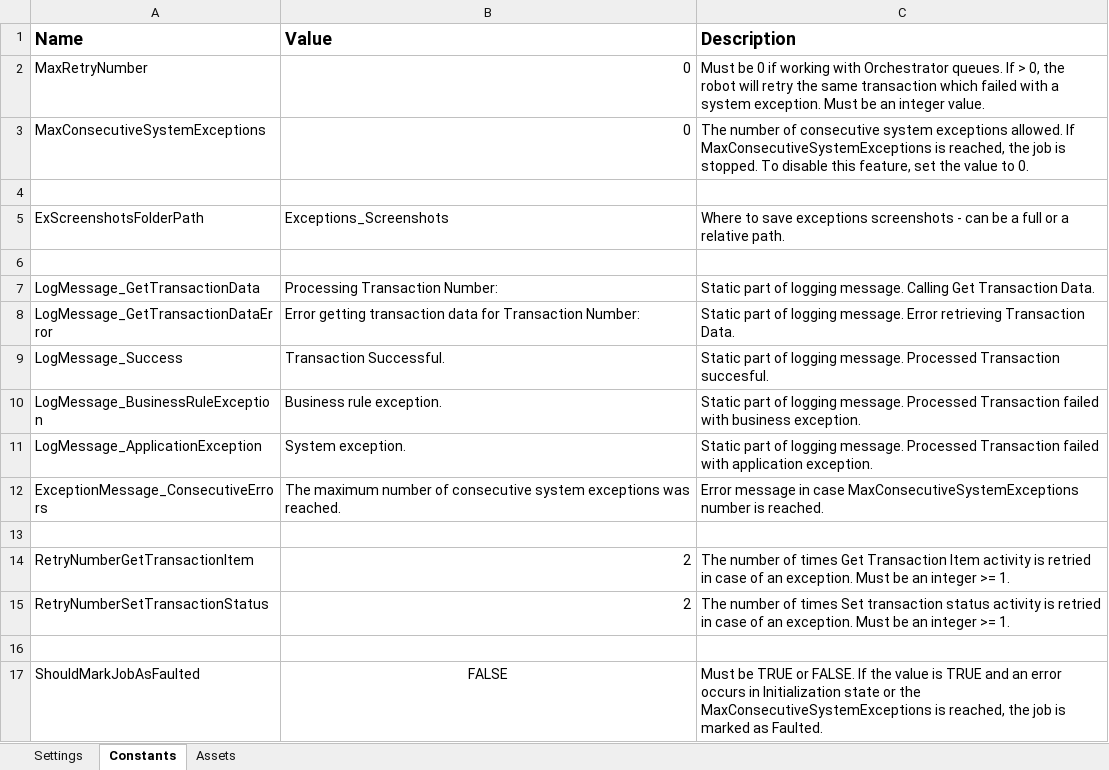
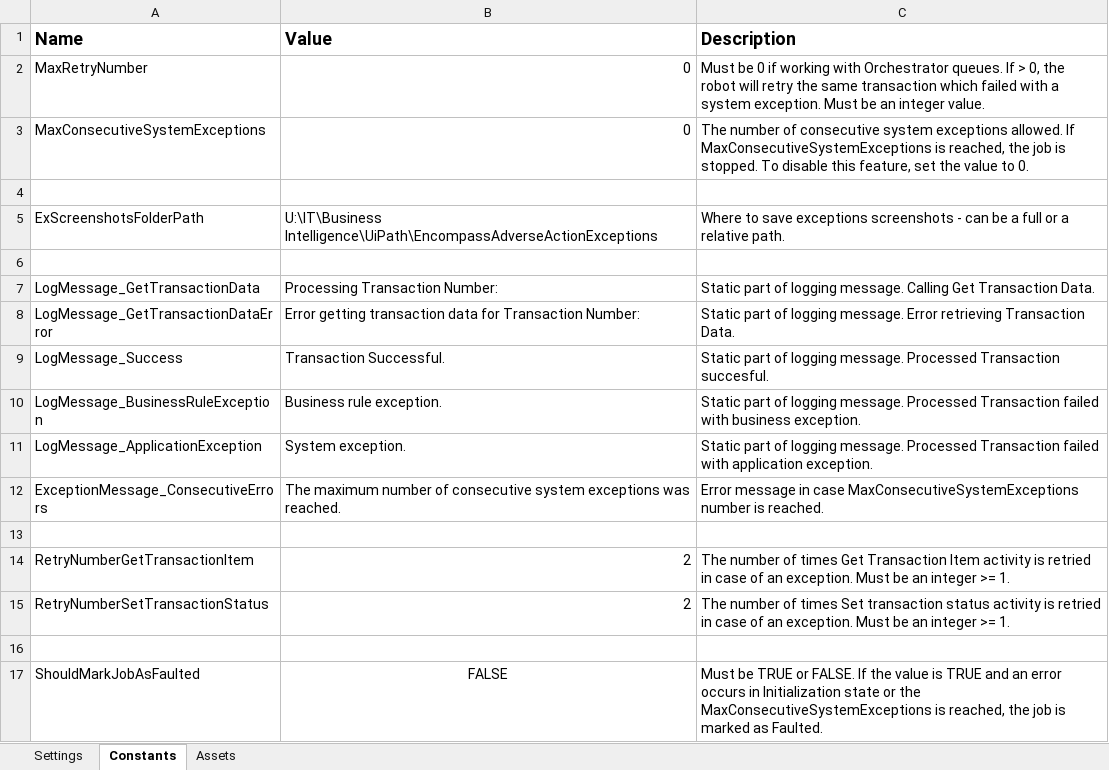
Before and after one commit to midlandsb/REF_Encompass_Adverse_Action, an Excel workbook: Data/Config.xlsx, sheet Constants, drawn as a sheet; values as stored, in another font and other column widths than the file's, no borders; the diff names each change by its address in the sheet, - before the commit and + after, or states it on an @@ line.

```diff
--- a/Data/Config.xlsx (sheet Constants)
+++ b/Data/Config.xlsx (sheet Constants)
-B5 (Value): Exceptions_Screenshots
+B5 (Value): U:\IT\Business Intelligence\UiPath\EncompassAdverseActionExceptions
```
Also changed, not shown: 4 other files.
